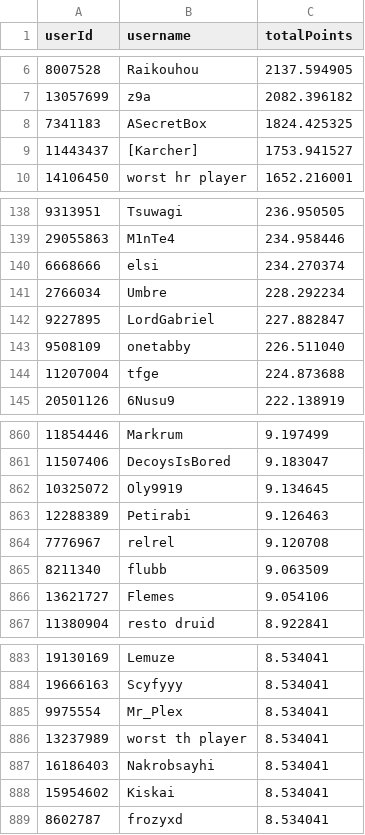
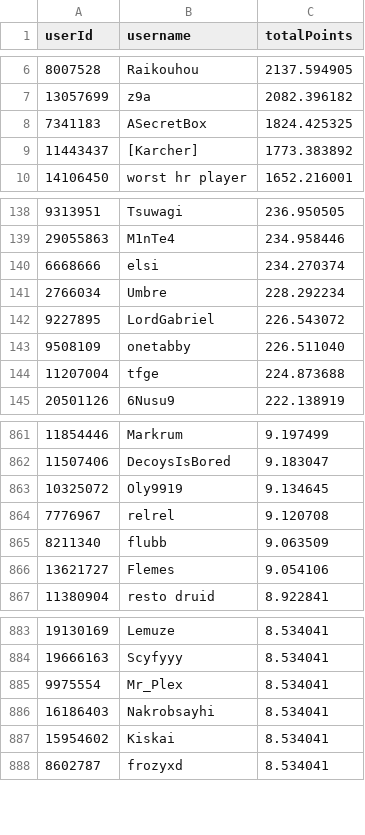
Before and after one commit to Naethanial/osudemonlist, a CSV file: web/data/leaderboard.csv, drawn as a sheet; only a part is shown, gaps mark what is left out; the diff covers the shown part only.

```diff
--- a/web/data/leaderboard.csv
+++ b/web/data/leaderboard.csv
@@ -8,3 +8,3 @@ userId,username,totalPoints
 7341183,"ASecretBox",1824.425325
-11443437,"[Karcher]",1753.941527
+11443437,"[Karcher]",1773.383892
 14106450,"worst hr player",1652.216001
@@ -141,3 +141,3 @@ userId,username,totalPoints
 2766034,"Umbre",228.292234
-9227895,"LordGabriel",227.882847
+9227895,"LordGabriel",226.543072
 9508109,"onetabby",226.511040
@@ -862,3 +863,2 @@ userId,username,totalPoints
 10325072,"Oly9919",9.134645
-12288389,"Petirabi",9.126463
 7776967,"relrel",9.120708
@@ -885,3 +885,2 @@ userId,username,totalPoints
 9975554,"Mr_Plex",8.534041
-13237989,"worst th player",8.534041
 16186403,"Nakrobsayhi",8.534041
```
Also changed, not shown: 4 added rows and 3 removed rows elsewhere in this file, 2 other files.
